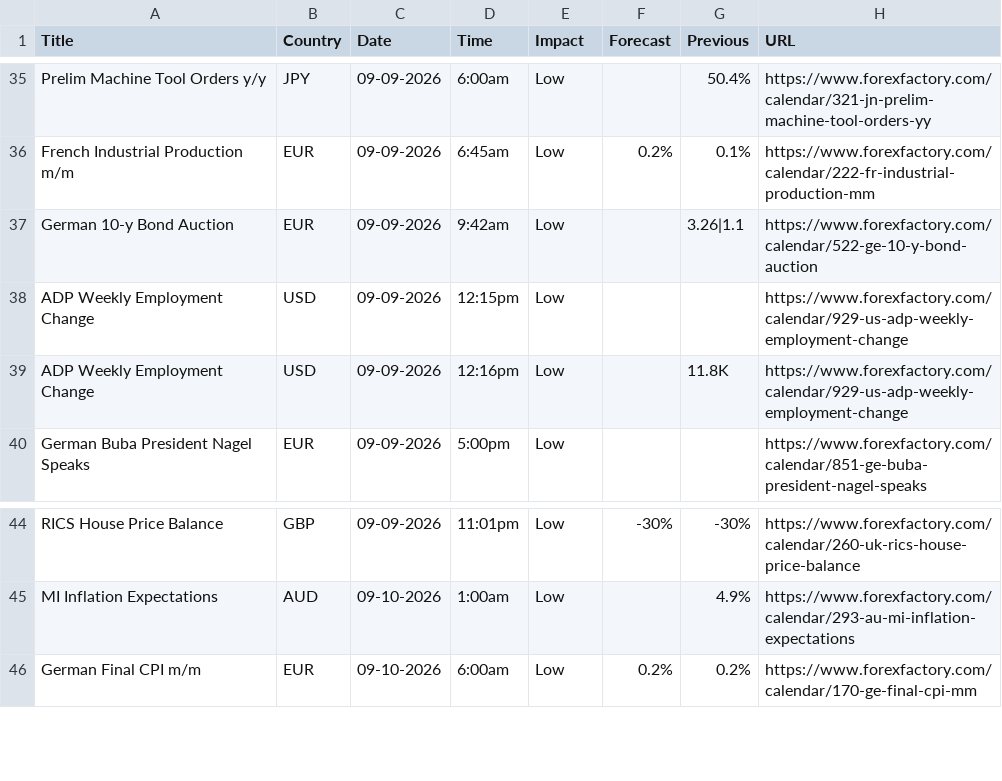
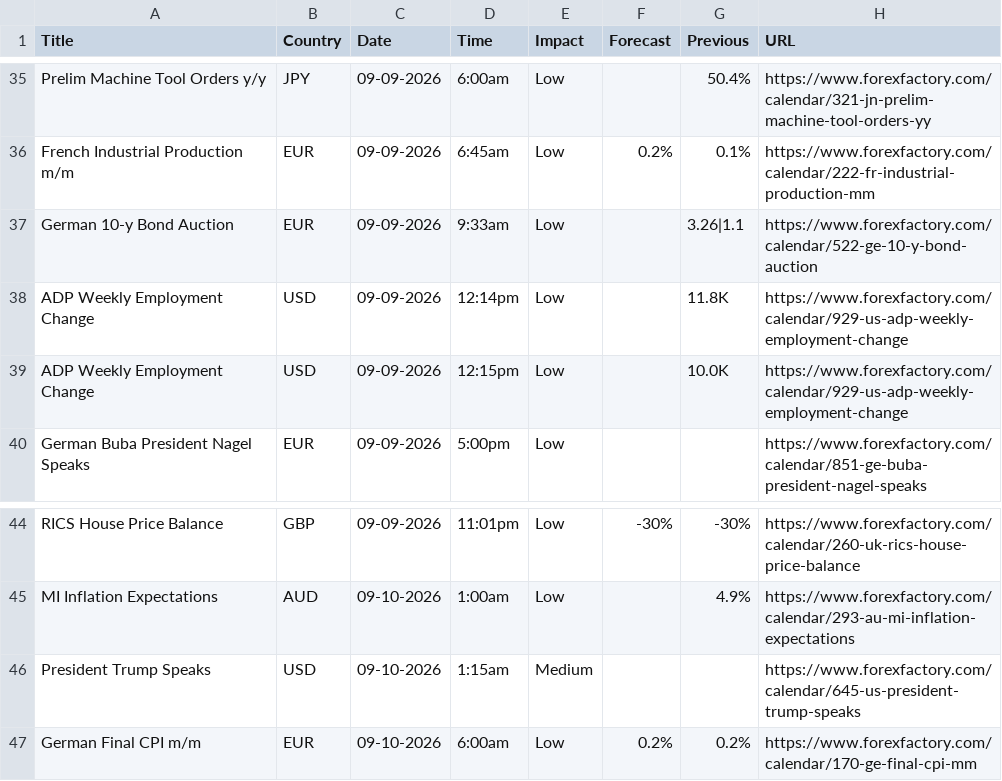
Before and after one commit to CryptoGamerDev/forex-calendar-data, a CSV file: forex_data_raw.csv, drawn as a sheet; only a part is shown, gaps mark what is left out.

```diff
--- a/forex_data_raw.csv
+++ b/forex_data_raw.csv
@@ -36,5 +36,5 @@ Prelim Machine Tool Orders y/y,JPY,09-09-2026,6:00am,Low,,50.4%,https://www.fore
 French Industrial Production m/m,EUR,09-09-2026,6:45am,Low,0.2%,0.1%,https://www.forexfactory.com/calendar/222-fr-industrial-production-mm
-German 10-y Bond Auction,EUR,09-09-2026,9:42am,Low,,3.26|1.1,https://www.forexfactory.com/calendar/522-ge-10-y-bond-auction
-ADP Weekly Employment Change,USD,09-09-2026,12:15pm,Low,,,https://www.forexfactory.com/calendar/929-us-adp-weekly-employment-change
-ADP Weekly Employment Change,USD,09-09-2026,12:16pm,Low,,11.8K,https://www.forexfactory.com/calendar/929-us-adp-weekly-employment-change
+German 10-y Bond Auction,EUR,09-09-2026,9:33am,Low,,3.26|1.1,https://www.forexfactory.com/calendar/522-ge-10-y-bond-auction
+ADP Weekly Employment Change,USD,09-09-2026,12:14pm,Low,,11.8K,https://www.forexfactory.com/calendar/929-us-adp-weekly-employment-change
+ADP Weekly Employment Change,USD,09-09-2026,12:15pm,Low,,10.0K,https://www.forexfactory.com/calendar/929-us-adp-weekly-employment-change
 German Buba President Nagel Speaks,EUR,09-09-2026,5:00pm,Low,,,https://www.forexfactory.com/calendar/851-ge-buba-president-nagel-speaks
@@ -45,2 +45,3 @@ RICS House Price Balance,GBP,09-09-2026,11:01pm,Low,-30%,-30%,https://www.forexf
 MI Inflation Expectations,AUD,09-10-2026,1:00am,Low,,4.9%,https://www.forexfactory.com/calendar/293-au-mi-inflation-expectations
+President Trump Speaks,USD,09-10-2026,1:15am,Medium,,,https://www.forexfactory.com/calendar/645-us-president-trump-speaks
 German Final CPI m/m,EUR,09-10-2026,6:00am,Low,0.2%,0.2%,https://www.forexfactory.com/calendar/170-ge-final-cpi-mm
```
Also changed, not shown: forex_data_simple.csv.
